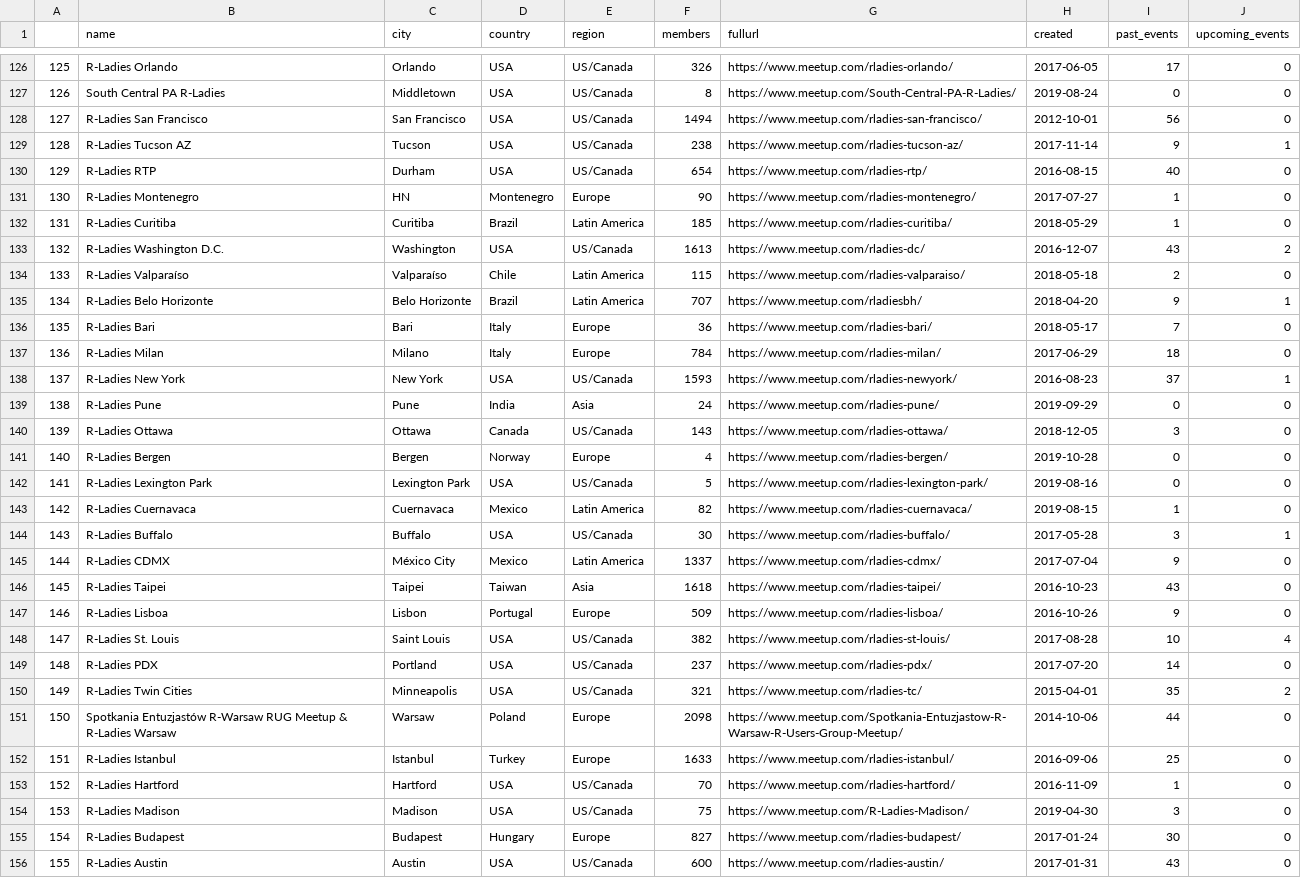
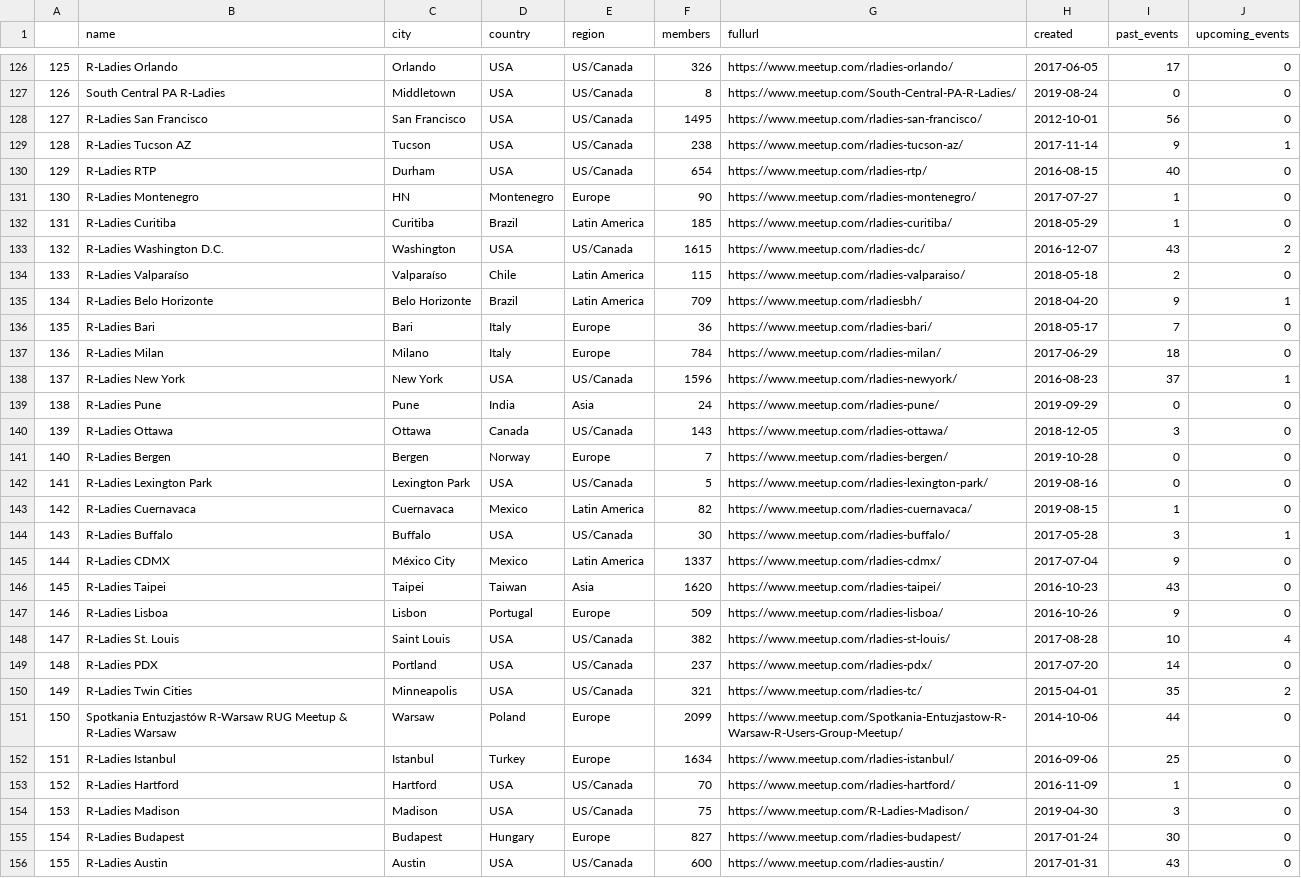
Before and after one commit to r-community/user-groups, a CSV file: docs/data/rladies.csv, drawn as a sheet; only a part is shown, gaps mark what is left out; the diff covers the shown part only; the diff names each change by its address in the sheet, - before the commit and + after, or states it on an @@ line.

```diff
--- a/docs/data/rladies.csv
+++ b/docs/data/rladies.csv
-F128 (members): 1494
+F128 (members): 1495
-F133 (members): 1613
+F133 (members): 1615
-F135 (members): 707
+F135 (members): 709
-F138 (members): 1593
+F138 (members): 1596
-F141 (members): 4
+F141 (members): 7
-F146 (members): 1618
+F146 (members): 1620
-F151 (members): 2098
+F151 (members): 2099
-F152 (members): 1633
+F152 (members): 1634
```
Also changed, not shown: 3 added rows, 3 removed rows, 2 moved rows, 44 edited cells and row numbers in column A elsewhere in this file, docs/data/rladies_hosts.csv, docs/data/rugs.csv, 5 other files.
